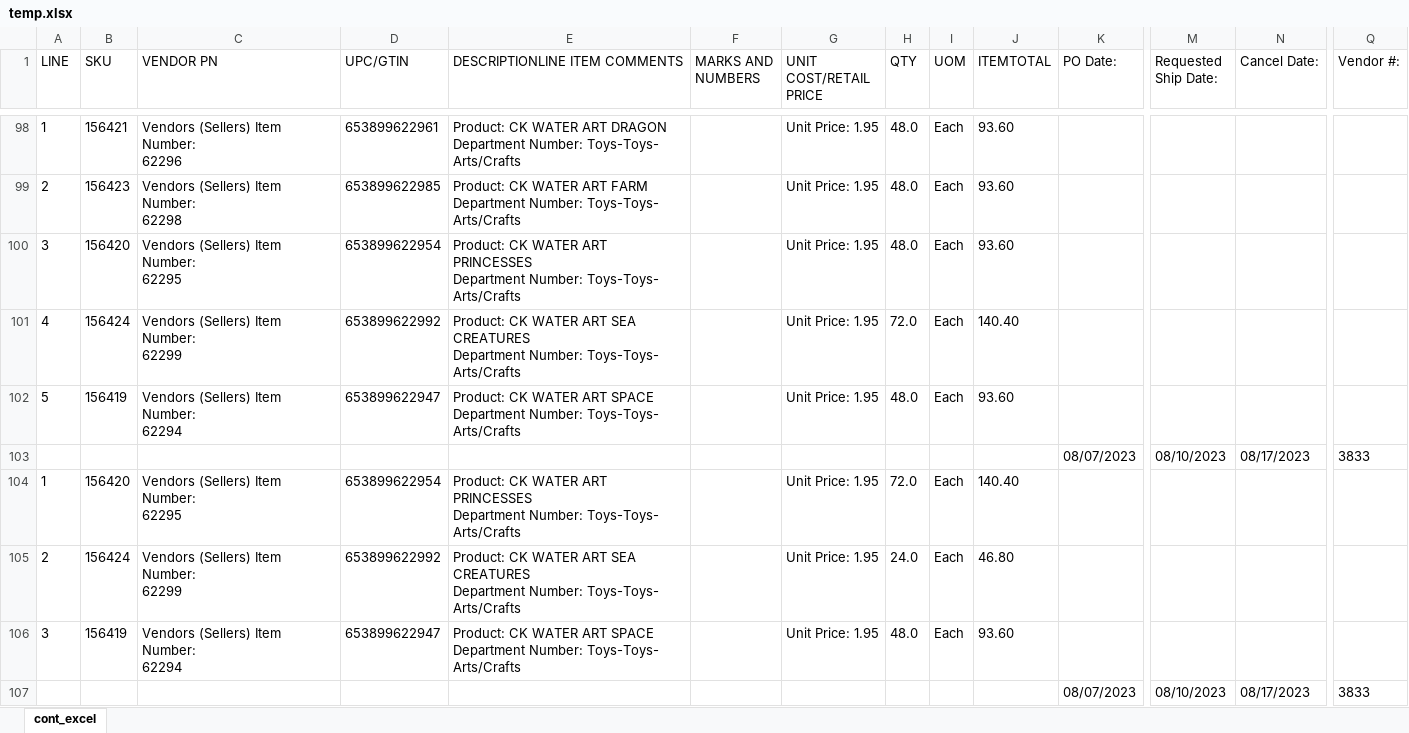
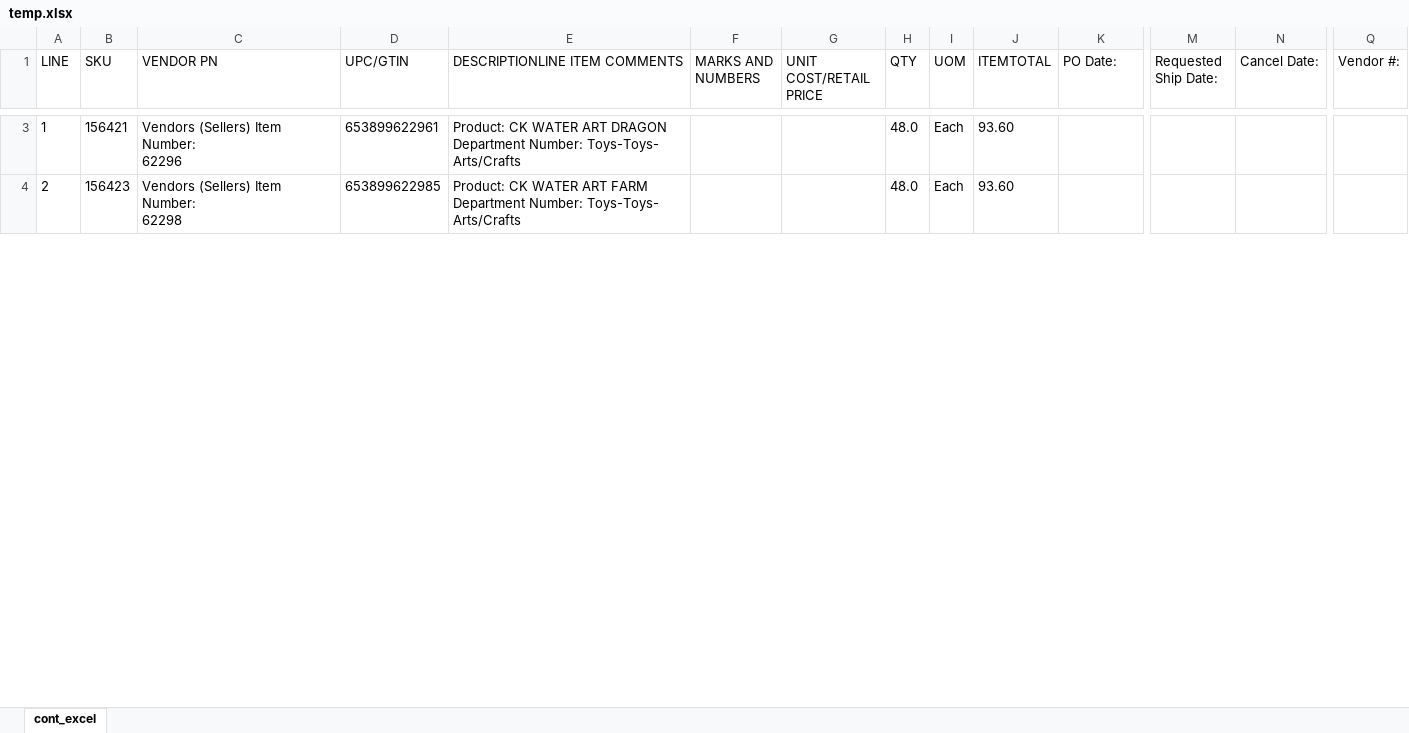
Before and after one commit to greywolf0324/OMS_Data_engineering, an Excel workbook: temp.xlsx, sheet cont_excel, drawn as a sheet; only a part is shown, gaps mark what is left out; values as stored, in another font and other column widths than the file's, no borders; removed rows and columns are numbered as before the commit, all else as after; rows hold the shown columns only; ↵ is a line break in a cell; the diff covers the shown part only; the diff names each change by its address in the sheet, - before the commit and + after, or states it on an @@ line.

```diff
--- a/temp.xlsx (sheet cont_excel)
+++ b/temp.xlsx (sheet cont_excel)
-F1: MARKS AND ↵ NUMBERS
+F1: MARKS AND NUMBERS
-G1: UNIT COST/RETAIL ↵ PRICE
+G1: UNIT COST/RETAIL PRICE
-G3:G4 (UNIT COST/RETAIL PRICE): Unit Price: 1.95
+G3:G4 (UNIT COST/RETAIL PRICE): (empty)
-row 100: 3 | 156420 | Vendors (Sellers) Item Number: ↵ 62295 | 653899622954 | Product: CK WATER ART PRINCESSES ↵ Department Number: Toys-Toys- ↵ Arts/Crafts |  | Unit Price: 1.95 | 48.0 | Each | 93.60
-row 101: 4 | 156424 | Vendors (Sellers) Item Number: ↵ 62299 | 653899622992 | Product: CK WATER ART SEA ↵ CREATURES ↵ Department Number: Toys-Toys- ↵ Arts/Crafts |  | Unit Price: 1.95 | 72.0 | Each | 140.40
-row 102: 5 | 156419 | Vendors (Sellers) Item Number: ↵ 62294 | 653899622947 | Product: CK WATER ART SPACE ↵ Department Number: Toys-Toys- ↵ Arts/Crafts |  | Unit Price: 1.95 | 48.0 | Each | 93.60
-row 103:  |  |  |  |  |  |  |  |  |  | 08/07/2023 | 08/10/2023 | 08/17/2023 | 3833
-row 104: 1 | 156420 | Vendors (Sellers) Item Number: ↵ 62295 | 653899622954 | Product: CK WATER ART PRINCESSES ↵ Department Number: Toys-Toys- ↵ Arts/Crafts |  | Unit Price: 1.95 | 72.0 | Each | 140.40
-row 105: 2 | 156424 | Vendors (Sellers) Item Number: ↵ 62299 | 653899622992 | Product: CK WATER ART SEA ↵ CREATURES ↵ Department Number: Toys-Toys- ↵ Arts/Crafts |  | Unit Price: 1.95 | 24.0 | Each | 46.80
-row 106: 3 | 156419 | Vendors (Sellers) Item Number: ↵ 62294 | 653899622947 | Product: CK WATER ART SPACE ↵ Department Number: Toys-Toys- ↵ Arts/Crafts |  | Unit Price: 1.95 | 48.0 | Each | 93.60
-row 107:  |  |  |  |  |  |  |  |  |  | 08/07/2023 | 08/10/2023 | 08/17/2023 | 3833
```
Also changed, not shown: 103 removed rows and 7 edited cells elsewhere in this sheet, 3 other files.
